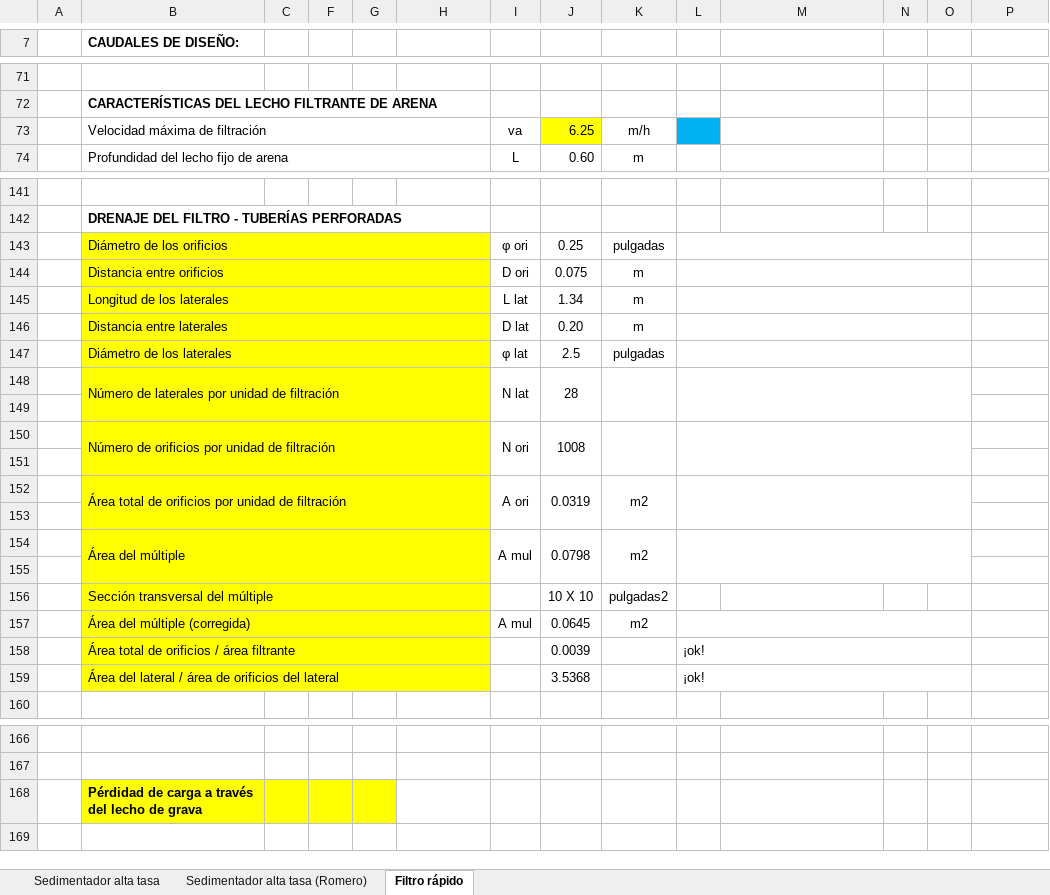
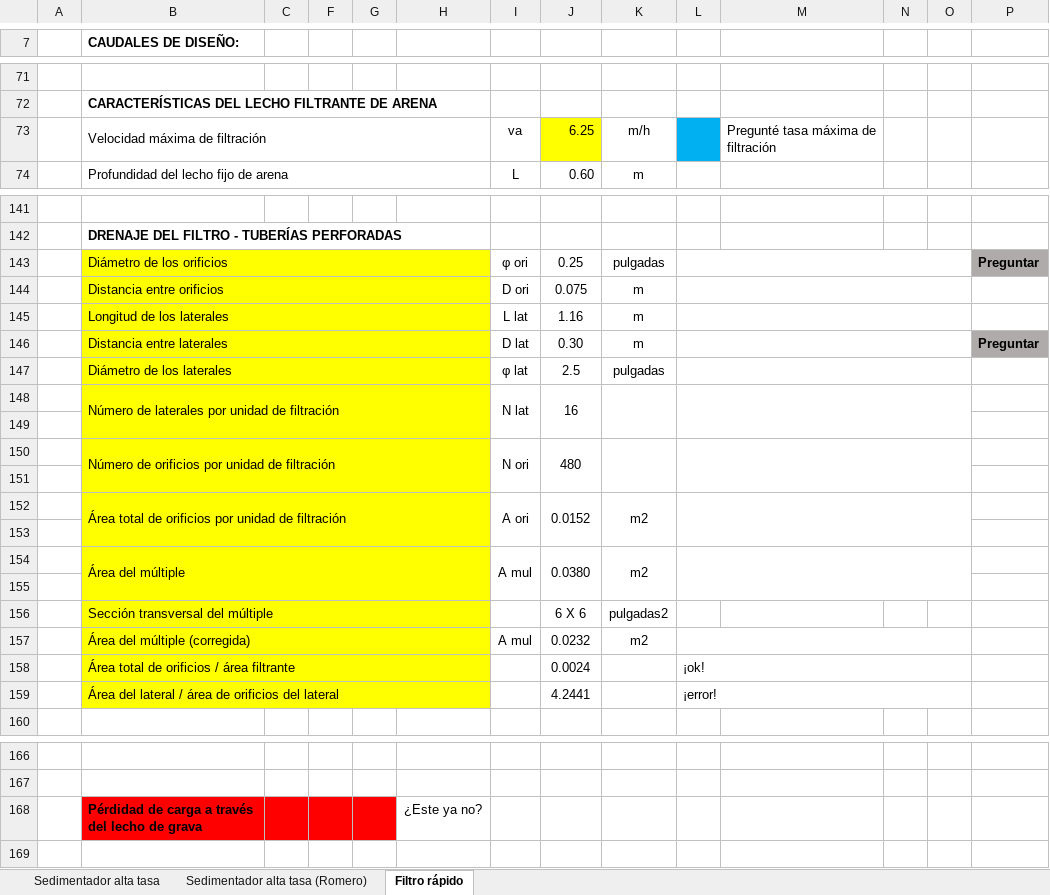
Before and after one commit to VR04/repoAguas, an Excel workbook: Excel/Proyecto (0EAS0201-101_A1) - Grupo 01 v5.xlsx, sheet Filtro rápido, drawn as a sheet; only a part is shown, gaps mark what is left out; values as stored, in another font and other column widths than the file's, no borders; charts and pictures and conditional formats not drawn; removed rows and columns are numbered as before the commit, all else as after; rows hold the shown columns only; the diff covers the shown part only; the diff names each change by its address in the sheet, - before the commit and + after, or states it on an @@ line.

Commit message:
AgregadosExcel

```diff
--- a/Excel/Proyecto (0EAS0201-101_A1) - Grupo 01 v5.xlsx (sheet Filtro rápido)
+++ b/Excel/Proyecto (0EAS0201-101_A1) - Grupo 01 v5.xlsx (sheet Filtro rápido)
-M73: (empty)
+M73: Pregunté tasa máxima de filtración
-P143: (empty)
+P143: Preguntar
-P143 fill: none
+P143 fill: #AFABAB
-J145: 1.34
+J145: 1.16
-J146: 0.20
+J146: 0.30
-P146: (empty)
+P146: Preguntar
-P146 fill: none
+P146 fill: #AFABAB
-J148: 28
+J148: 16
-J150: 1008
+J150: 480
-J152: 0.0319
+J152: 0.0152
-J154: 0.0798
+J154: 0.0380
-J156: 10 X 10
+J156: 6 X 6
-J157: 0.0645
+J157: 0.0232
-J158: 0.0039
+J158: 0.0024
-row 159:  | Área del lateral / área de orificios del lateral |  |  |  |  |  | 3.5368 |  | ¡ok!
+row 159:  | Área del lateral / área de orificios del lateral |  |  |  |  |  | 4.2441 |  | ¡error!
-B168:C168 fill: #FFFF00
+B168:C168 fill: #FF0000
-F168:G168 fill: #FFFF00
+F168:G168 fill: #FF0000
-H168: (empty)
+H168: ¿Este ya no?
```
Also changed, not shown: 7 edited cells, cell formats and merged cells elsewhere in this sheet, Excel/Proyecto (0EAS0201-101_A1) - Grupo 01 v3.xlsx.
